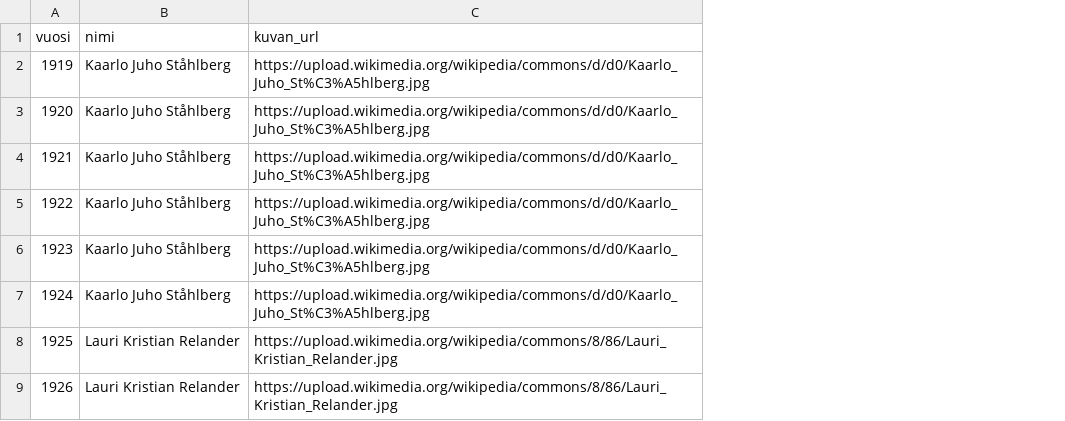
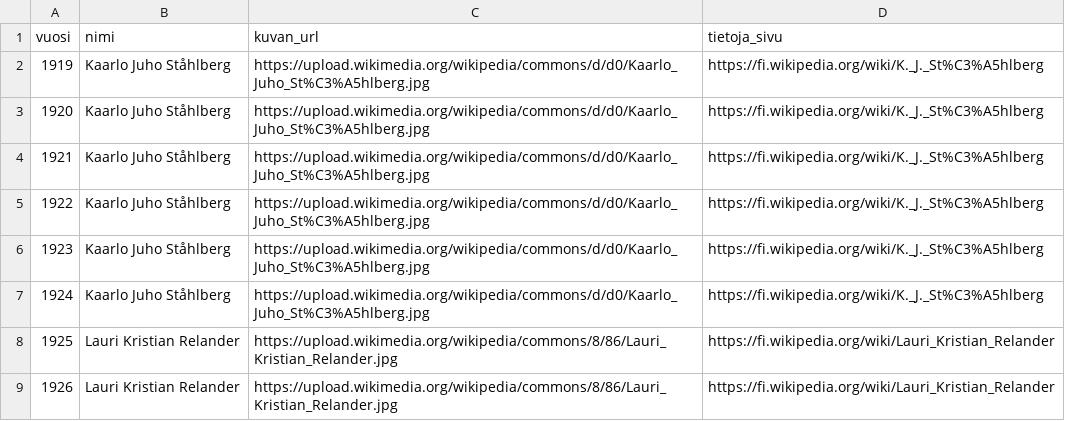
Before and after one commit to jaeeolma/tiea207, a CSV file: data/presidentit.csv, drawn as a sheet; only a part is shown; the diff names each change by its address in the sheet, - before the commit and + after, or states it on an @@ line.

Commit message:
pääministerit ja pressat wikipedia
nyt kuvia klikkaamalla vie henkilön wikipedia sivuille

```diff
--- a/data/presidentit.csv
+++ b/data/presidentit.csv
+column D (tietoja_sivu), rows 2-9: https://fi.wikipedia.org/wiki/K._J._St%C3%A5hlberg | https://fi.wikipedia.org/wiki/K._J._St%C3%A5hlberg | https://fi.wikipedia.org/wiki/K._J._St%C3%A5hlberg | https://fi.wikipedia.org/wiki/K._J._St%C3%A5hlberg | https://fi.wikipedia.org/wiki/K._J._St%C3%A5hlberg | https://fi.wikipedia.org/wiki/K._J._St%C3%A5hlberg | https://fi.wikipedia.org/wiki/Lauri_Kristian_Relander | https://fi.wikipedia.org/wiki/Lauri_Kristian_Relander
```
Also changed, not shown: data/paaministerit.csv, 4 other files.
